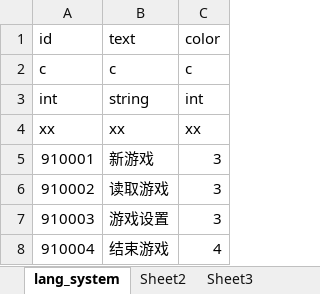
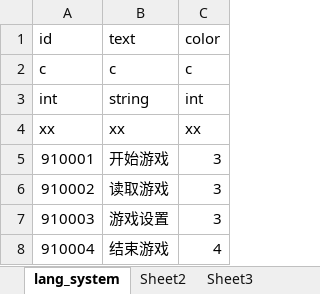
Before and after one commit to 2455466675/Project001, an Excel workbook: Config/Excel/language/lang_system.xlsx, sheet lang_system, drawn as a sheet; only a part is shown; values as stored, in another font and other column widths than the file's, no borders; the diff names each change by its address in the sheet, - before the commit and + after, or states it on an @@ line.

```diff
--- a/Config/Excel/language/lang_system.xlsx (sheet lang_system)
+++ b/Config/Excel/language/lang_system.xlsx (sheet lang_system)
-B5 (text): 新游戏
+B5 (text): 开始游戏
```
Also changed, not shown: 31 other files.
